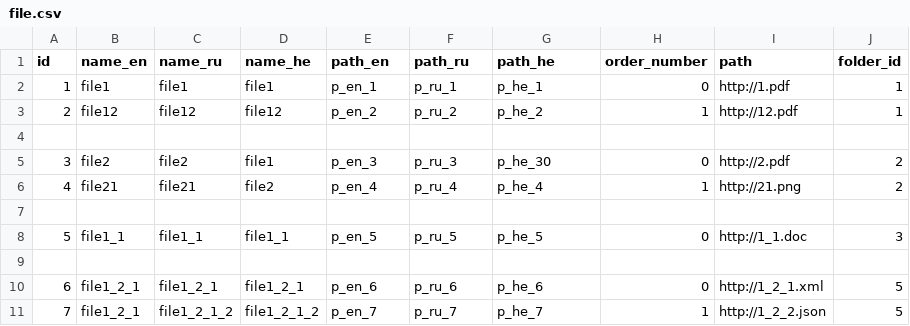
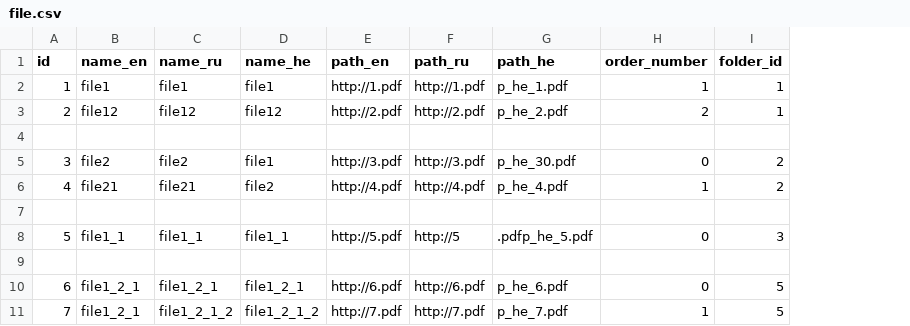
Before and after one commit to Vi-Soft/helper-service, a CSV file: src/main/resources/db.changelog/population/file.csv, drawn as a sheet; the diff names each change by its address in the sheet, - before the commit and + after, or states it on an @@ line.

```diff
--- a/src/main/resources/db.changelog/population/file.csv
+++ b/src/main/resources/db.changelog/population/file.csv
-column I (path), rows 2-11: http://1.pdf | http://12.pdf |  | http://2.pdf | http://21.png |  | http://1_1.doc |  | http://1_2_1.xml | http://1_2_2.json
-E2 (path_en): p_en_1
+E2 (path_en): http://1.pdf
-F2 (path_ru): p_ru_1
+F2 (path_ru): http://1.pdf
-G2 (path_he): p_he_1
+G2 (path_he): p_he_1.pdf
-H2 (order_number): 0
+H2 (order_number): 1
-E3 (path_en): p_en_2
+E3 (path_en): http://2.pdf
-F3 (path_ru): p_ru_2
+F3 (path_ru): http://2.pdf
-G3 (path_he): p_he_2
+G3 (path_he): p_he_2.pdf
-H3 (order_number): 1
+H3 (order_number): 2
-E5 (path_en): p_en_3
+E5 (path_en): http://3.pdf
-F5 (path_ru): p_ru_3
+F5 (path_ru): http://3.pdf
-G5 (path_he): p_he_30
+G5 (path_he): p_he_30.pdf
-E6 (path_en): p_en_4
+E6 (path_en): http://4.pdf
-F6 (path_ru): p_ru_4
+F6 (path_ru): http://4.pdf
-G6 (path_he): p_he_4
+G6 (path_he): p_he_4.pdf
-E8 (path_en): p_en_5
+E8 (path_en): http://5.pdf
-F8 (path_ru): p_ru_5
+F8 (path_ru): http://5
-G8 (path_he): p_he_5
+G8 (path_he): .pdfp_he_5.pdf
-E10 (path_en): p_en_6
+E10 (path_en): http://6.pdf
-F10 (path_ru): p_ru_6
+F10 (path_ru): http://6.pdf
-G10 (path_he): p_he_6
+G10 (path_he): p_he_6.pdf
-E11 (path_en): p_en_7
+E11 (path_en): http://7.pdf
-F11 (path_ru): p_ru_7
+F11 (path_ru): http://7.pdf
-G11 (path_he): p_he_7
+G11 (path_he): p_he_7.pdf
```
Also changed, not shown: src/main/resources/db.changelog/population/folder.csv.
